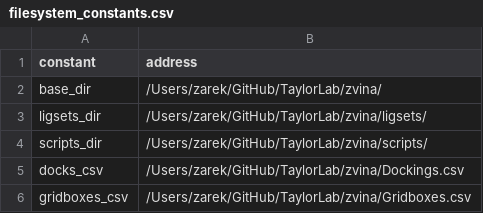
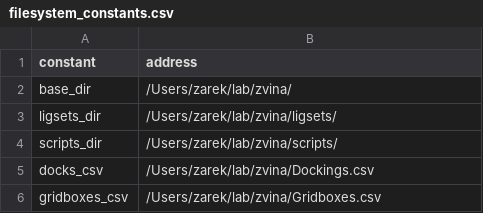
Before and after one commit to kerazarek/TaylorLab, a CSV file: zvina/scripts/archive/filesystem_constants.csv, drawn as a sheet.

```diff
--- a/zvina/scripts/archive/filesystem_constants.csv
+++ b/zvina/scripts/archive/filesystem_constants.csv
@@ -1,6 +1,6 @@
 constant,address,
-base_dir,/Users/zarek/GitHub/TaylorLab/zvina/,
-ligsets_dir,/Users/zarek/GitHub/TaylorLab/zvina/ligsets/,
-scripts_dir,/Users/zarek/GitHub/TaylorLab/zvina/scripts/,
-docks_csv,/Users/zarek/GitHub/TaylorLab/zvina/Dockings.csv,
-gridboxes_csv,/Users/zarek/GitHub/TaylorLab/zvina/Gridboxes.csv,
+base_dir,/Users/zarek/lab/zvina/,
+ligsets_dir,/Users/zarek/lab/zvina/ligsets/,
+scripts_dir,/Users/zarek/lab/zvina/scripts/,
+docks_csv,/Users/zarek/lab/zvina/Dockings.csv,
+gridboxes_csv,/Users/zarek/lab/zvina/Gridboxes.csv,
```
Also changed, not shown: 11 other files.
